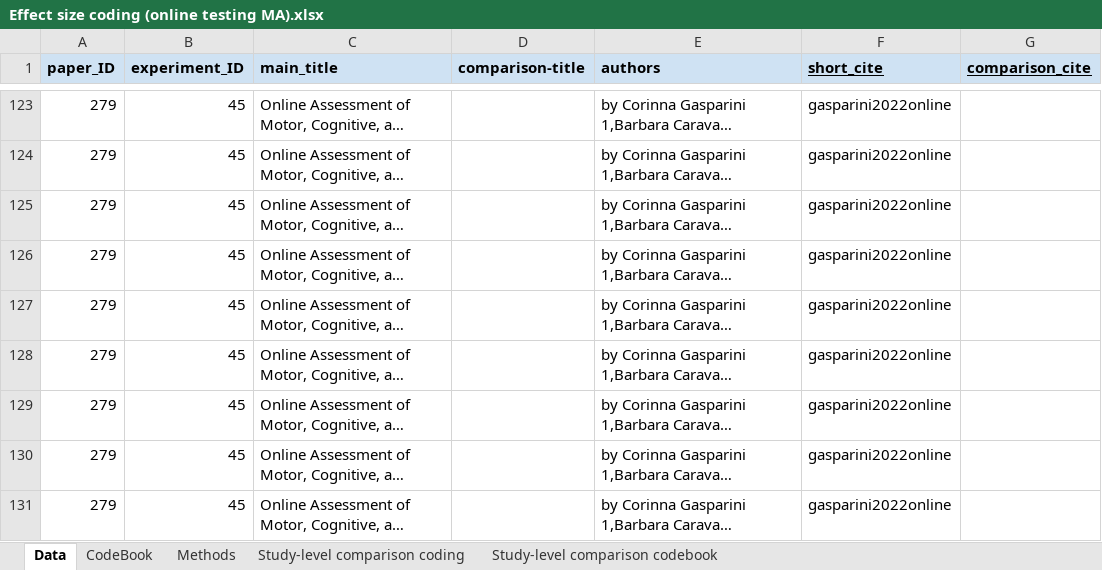
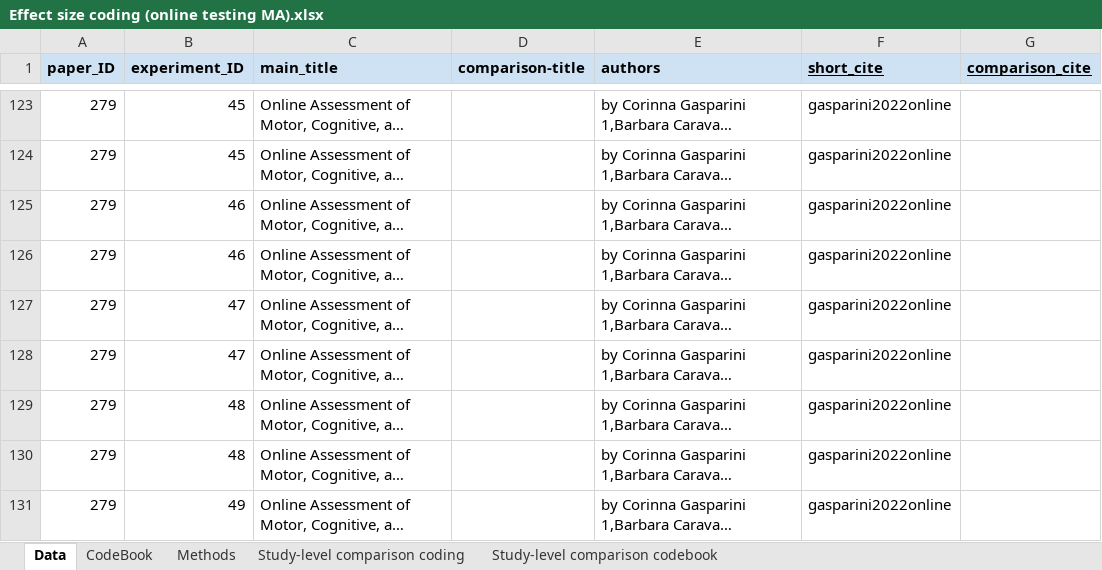
Before and after one commit to AaronChuey/online_devo_metaanalysis, an Excel workbook: Effect size coding (online testing MA).xlsx, sheet Data, drawn as a sheet; only a part is shown, gaps mark what is left out; long unchanged cells end in …; values as stored, in another font and other column widths than the file's, no borders; charts and pictures not drawn; the diff covers the shown part only; the diff names each change by its address in the sheet, - before the commit and + after, or states it on an @@ line.

Commit message:
updated nested random effects

```diff
--- a/Effect size coding (online testing MA).xlsx (sheet Data)
+++ b/Effect size coding (online testing MA).xlsx (sheet Data)
-B125:B126 (experiment_ID): 45
+B125:B126 (experiment_ID): 46
-B127:B128 (experiment_ID): 45
+B127:B128 (experiment_ID): 47
-B129:B130 (experiment_ID): 45
+B129:B130 (experiment_ID): 48
-B131 (experiment_ID): 45
+B131 (experiment_ID): 49
```
Also changed, not shown: 16 edited cells elsewhere in this sheet, 12 other files.
